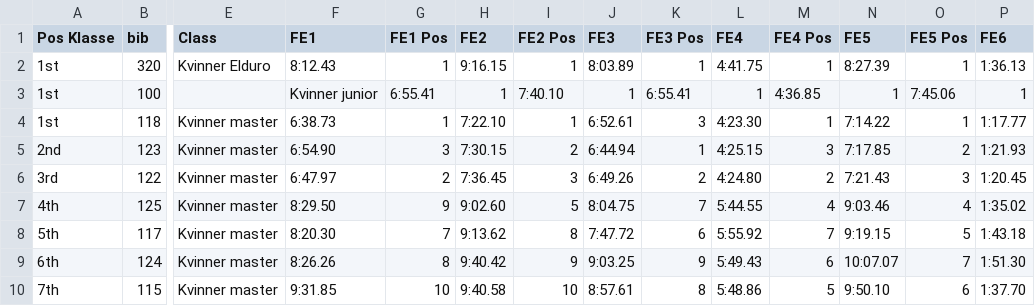
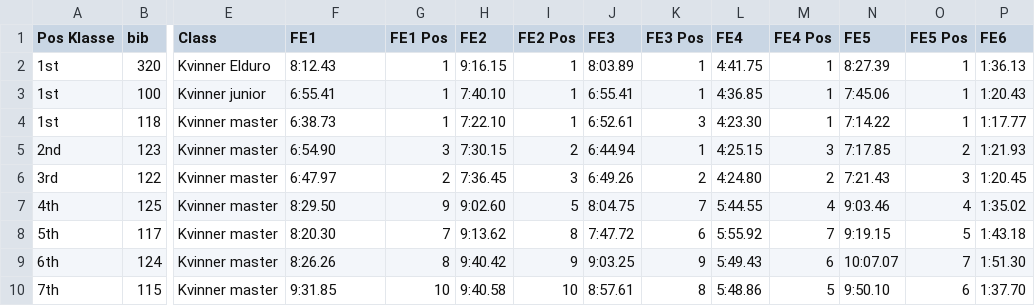
Before and after one commit to knuthaug/enduro-stats, a CSV file: results/2025/drammen/drammen-2025.csv, drawn as a sheet; only a part is shown, gaps mark what is left out; the diff covers the shown part only; the diff names each change by its address in the sheet, - before the commit and + after, or states it on an @@ line.

```diff
--- a/results/2025/drammen/drammen-2025.csv
+++ b/results/2025/drammen/drammen-2025.csv
-E3 (Class): (empty)
+E3 (Class): Kvinner junior
-F3 (FE1): Kvinner junior
+F3 (FE1): 6:55.41
-G3 (FE1 Pos): 6:55.41
+G3 (FE1 Pos): 1
-H3 (FE2): 1
+H3 (FE2): 7:40.10
-I3 (FE2 Pos): 7:40.10
+I3 (FE2 Pos): 1
-J3 (FE3): 1
+J3 (FE3): 6:55.41
-K3 (FE3 Pos): 6:55.41
+K3 (FE3 Pos): 1
-L3 (FE4): 1
+L3 (FE4): 4:36.85
-M3 (FE4 Pos): 4:36.85
+M3 (FE4 Pos): 1
-N3 (FE5): 1
+N3 (FE5): 7:45.06
-O3 (FE5 Pos): 7:45.06
+O3 (FE5 Pos): 1
-P3 (FE6): 1
+P3 (FE6): 1:20.43
```
Also changed, not shown: 5 edited cells elsewhere in this file, 1 other file.
